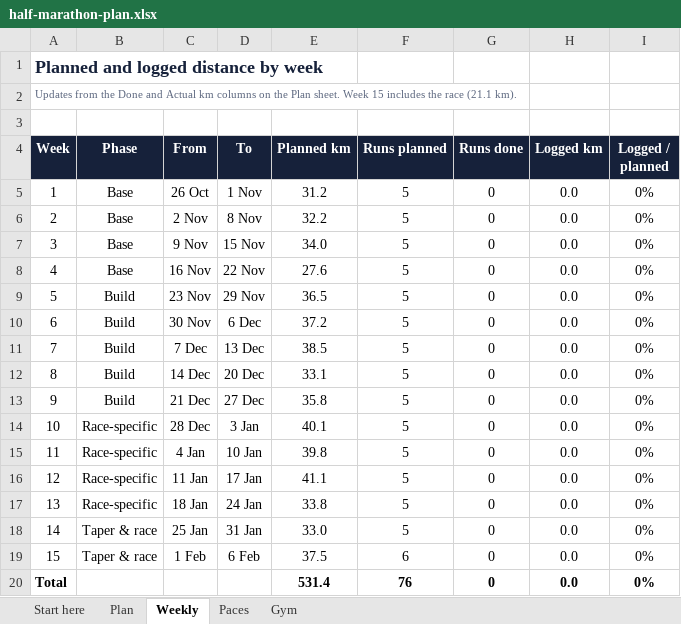
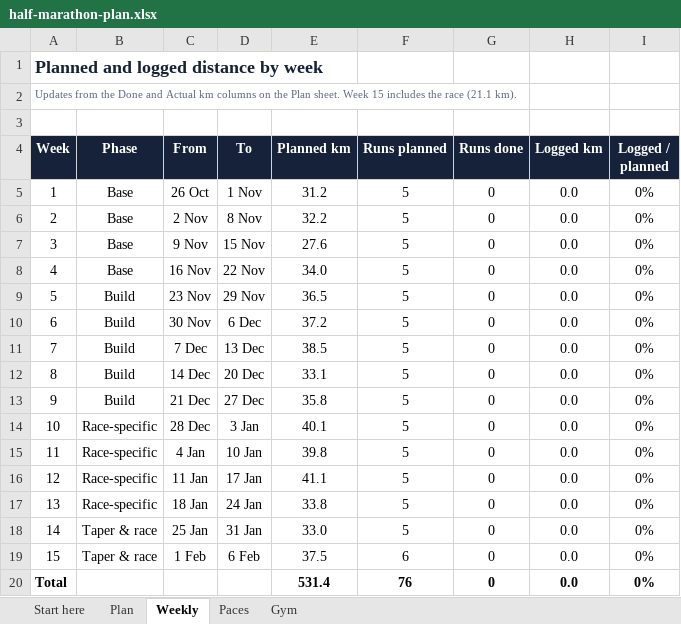
Before and after one commit to pengkistan/marathonplan, an Excel workbook: half-marathon-plan.xlsx, sheet Weekly, drawn as a sheet; values as stored, in another font and other column widths than the file's, no borders; charts and pictures not drawn; the diff names each change by its address in the sheet, - before the commit and + after, or states it on an @@ line.

```diff
--- a/half-marathon-plan.xlsx (sheet Weekly)
+++ b/half-marathon-plan.xlsx (sheet Weekly)
-E7 (Planned km): 34.0
+E7 (Planned km): 27.6
-E8 (Planned km): 27.6
+E8 (Planned km): 34.0
```
Also changed, not shown: sheet Plan, sheet Start here, formulas that keep their value, charts or pictures, 5 other files.
